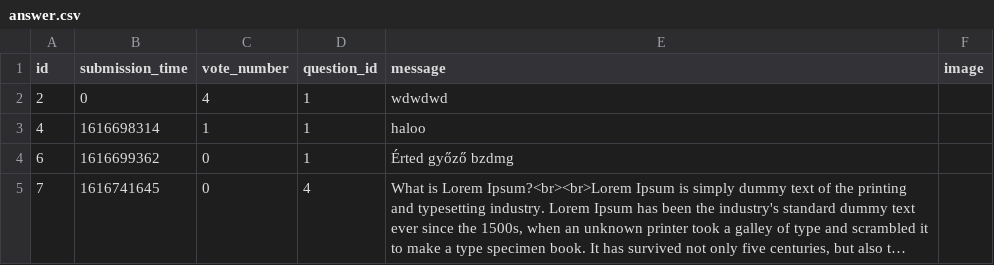
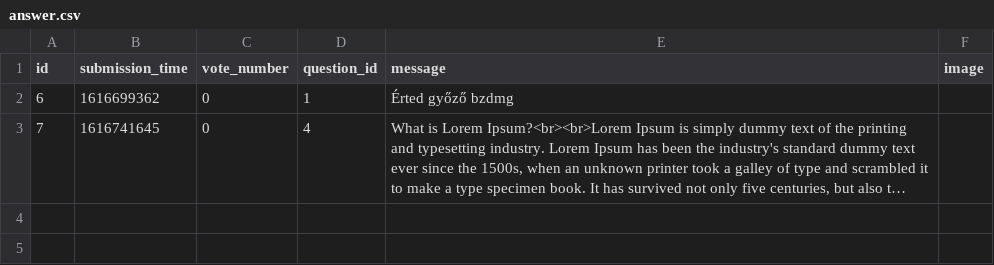
Before and after one commit to CodecoolGlobal/ask-mate-1-python-kovacsalex95, a CSV file: model/data/answer.csv, drawn as a sheet; long unchanged cells end in ….

```diff
--- a/model/data/answer.csv
+++ b/model/data/answer.csv
@@ -1,4 +1,2 @@
 id,submission_time,vote_number,question_id,message,image
-2,0,4,1,wdwdwd,
-4,1616698314,1,1,haloo,
 6,1616699362,0,1,Érted győző bzdmg,
```
Also changed, not shown: model/data/question.csv, 12 other files.
